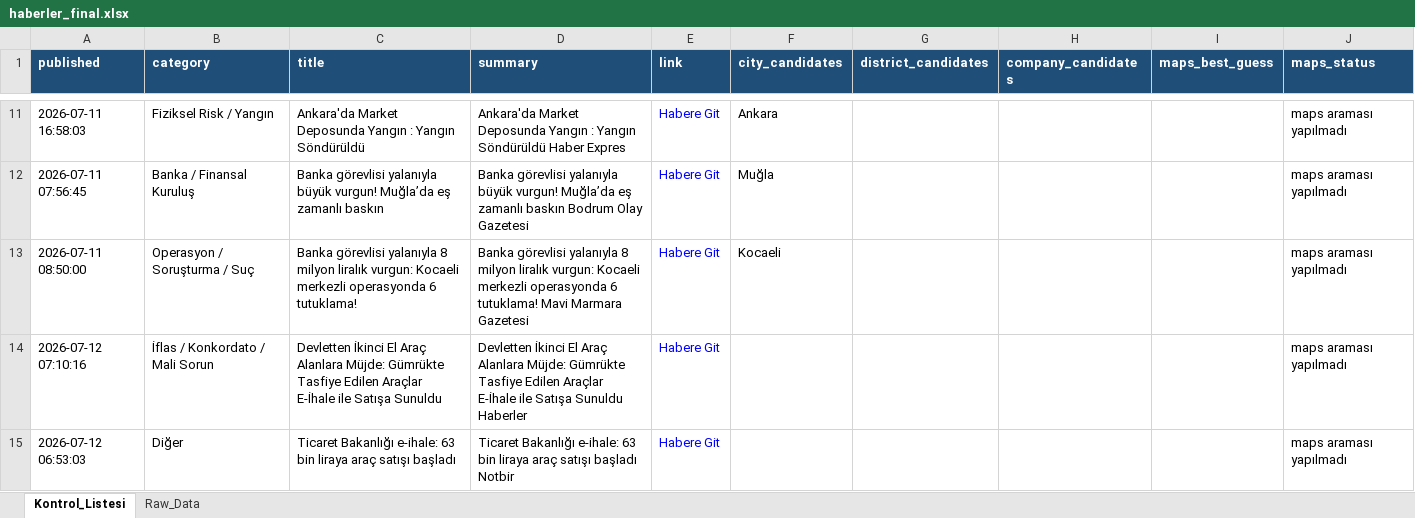
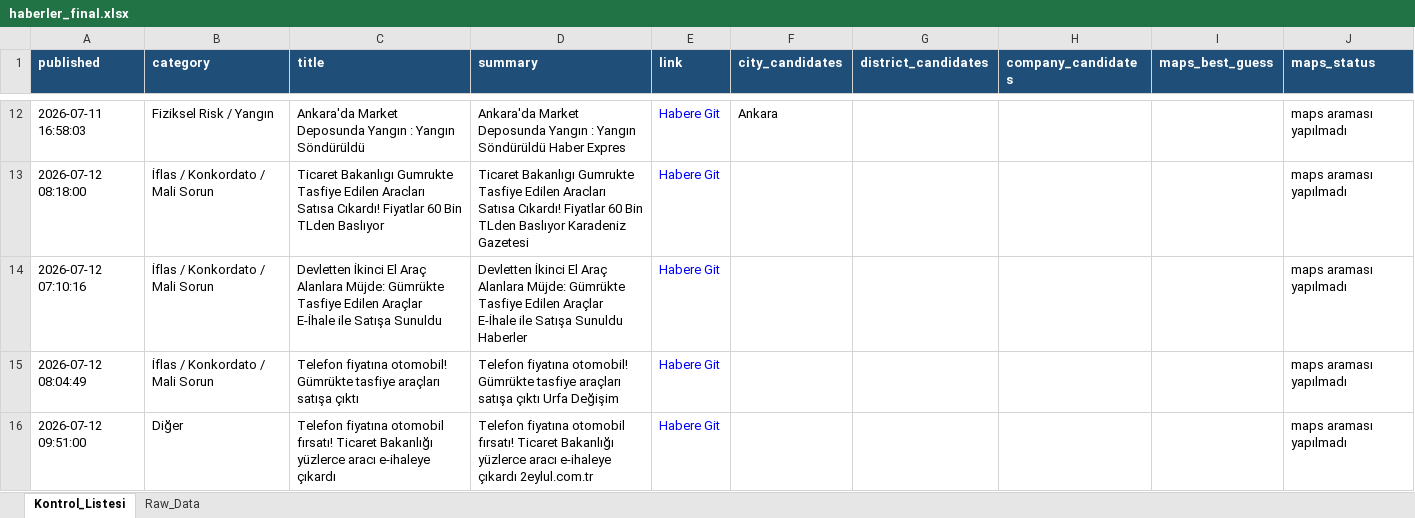
Before and after one commit to 19982109/haber-risk-monitor, an Excel workbook: data/haberler_final.xlsx, sheet Kontrol_Listesi, drawn as a sheet; only a part is shown, gaps mark what is left out; values as stored, in another font and other column widths than the file's, no borders; removed rows and columns are numbered as before the commit, all else as after; the diff covers the shown part only; the diff names each change by its address in the sheet, - before the commit and + after, or states it on an @@ line.

```diff
--- a/data/haberler_final.xlsx (sheet Kontrol_Listesi)
+++ b/data/haberler_final.xlsx (sheet Kontrol_Listesi)
-row 12: 2026-07-11 07:56:45 | Banka / Finansal Kuruluş | Banka görevlisi yalanıyla büyük vurgun! Muğla’da eş zamanlı baskın | Banka görevlisi yalanıyla büyük vurgun! Muğla’da eş zamanlı baskın Bodrum Olay Gazetesi | Habere Git | Muğla |  |  |  | maps araması yapılmadı
-row 13: 2026-07-11 08:50:00 | Operasyon / Soruşturma / Suç | Banka görevlisi yalanıyla 8 milyon liralık vurgun: Kocaeli merkezli operasyonda 6 tutuklama! | Banka görevlisi yalanıyla 8 milyon liralık vurgun: Kocaeli merkezli operasyonda 6 tutuklama! Mavi Marmara Gazetesi | Habere Git | Kocaeli |  |  |  | maps araması yapılmadı
+row 13: 2026-07-12 08:18:00 | İflas / Konkordato / Mali Sorun | Ticaret Bakanlıgı Gumrukte Tasfiye Edilen Aracları Satısa Cıkardı! Fiyatlar 60 Bin TLden Baslıyor | Ticaret Bakanlıgı Gumrukte Tasfiye Edilen Aracları Satısa Cıkardı! Fiyatlar 60 Bin TLden Baslıyor Karadeniz Gazetesi | Habere Git |  |  |  |  | maps araması yapılmadı
+row 15: 2026-07-12 08:04:49 | İflas / Konkordato / Mali Sorun | Telefon fiyatına otomobil! Gümrükte tasfiye araçları satışa çıktı | Telefon fiyatına otomobil! Gümrükte tasfiye araçları satışa çıktı Urfa Değişim | Habere Git |  |  |  |  | maps araması yapılmadı
-A16 (published): 2026-07-12 06:53:03
+A16 (published): 2026-07-12 09:51:00
-C16 (title): Ticaret Bakanlığı e-ihale: 63 bin liraya araç satışı başladı
+C16 (title): Telefon fiyatına otomobil fırsatı! Ticaret Bakanlığı yüzlerce aracı e-ihaleye çıkardı
-D16 (summary): Ticaret Bakanlığı e-ihale: 63 bin liraya araç satışı başladı Notbir
+D16 (summary): Telefon fiyatına otomobil fırsatı! Ticaret Bakanlığı yüzlerce aracı e-ihaleye çıkardı 2eylul.com.tr
```
Also changed, not shown: 2 added rows, 3 removed rows, 1 moved row and 14 edited cells elsewhere in this sheet, sheet Raw_Data, 1 other file.
